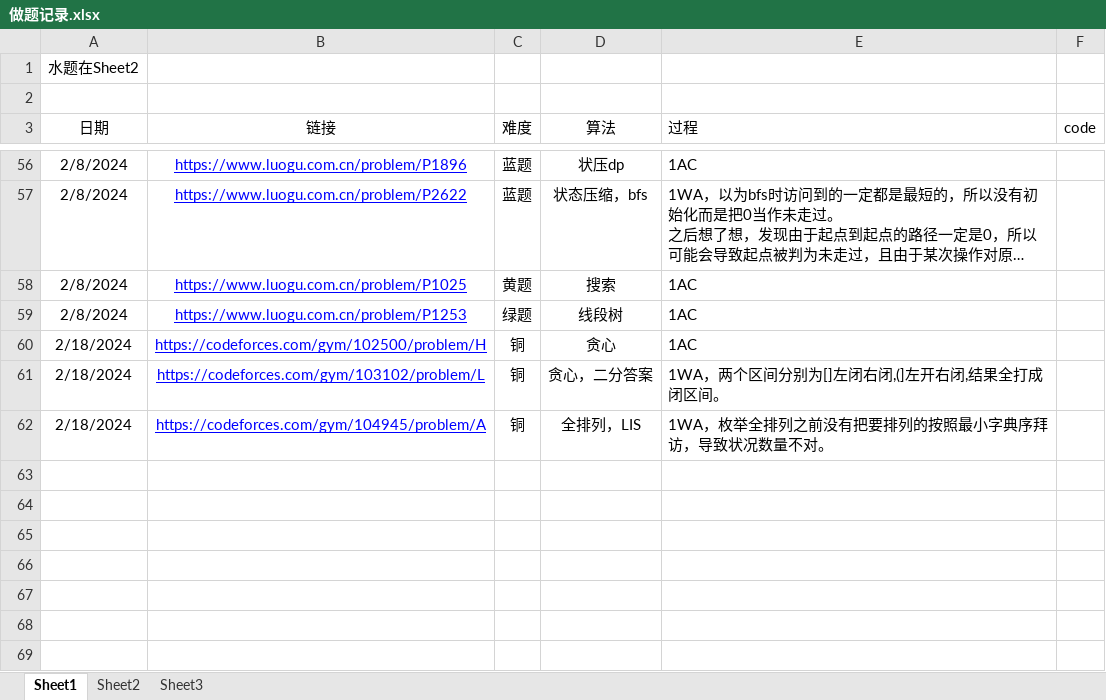
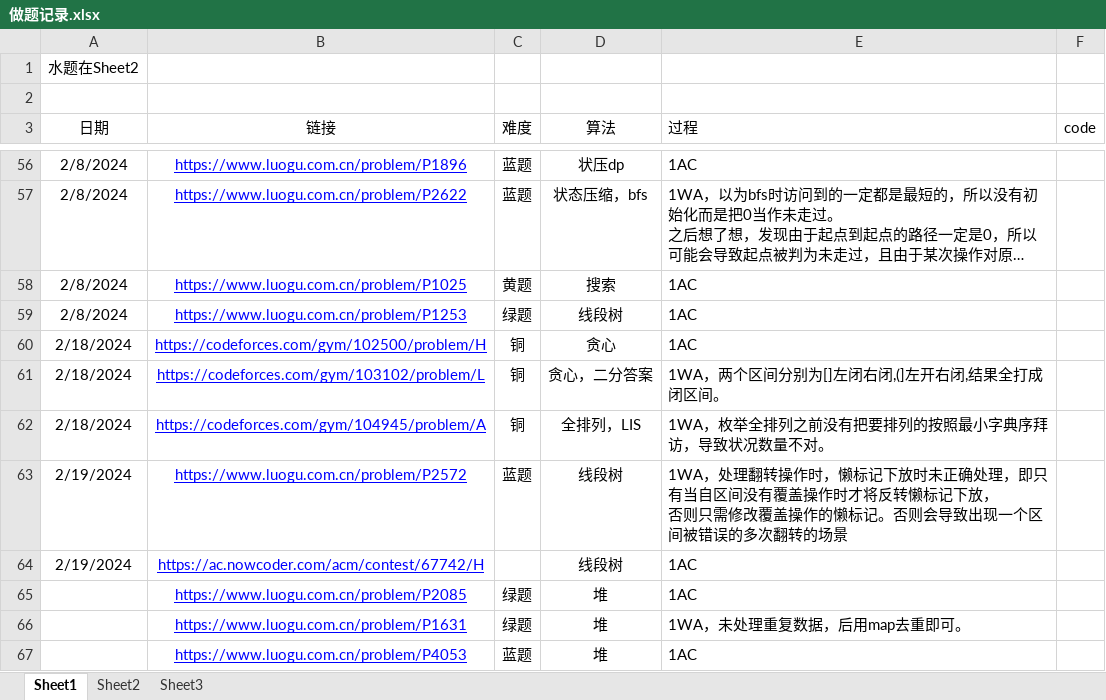
Before and after one commit to unclezhou486/ACM-Solutions, an Excel workbook: 做题记录.xlsx, sheet Sheet1, drawn as a sheet; only a part is shown, gaps mark what is left out; long unchanged cells end in …; values as stored, in another font and other column widths than the file's, no borders; ↵ is a line break in a cell; the diff names each change by its address in the sheet, - before the commit and + after, or states it on an @@ line.

```diff
--- a/做题记录.xlsx (sheet Sheet1)
+++ b/做题记录.xlsx (sheet Sheet1)
+row 63: 2/19/2024 | https://www.luogu.com.cn/problem/P2572 | 蓝题 | 线段树 | 1WA，处理翻转操作时，懒标记下放时未正确处理，即只有当自区间没有覆盖操作时才将反转懒标记下放， ↵ 否则只需修改覆盖操作的懒标记。否则会导致出现一个区间被错误的多次翻转的场景
+row 64: 2/19/2024 | https://ac.nowcoder.com/acm/contest/67742/H |  | 线段树 | 1AC
+row 65:  | https://www.luogu.com.cn/problem/P2085 | 绿题 | 堆 | 1AC
+row 66:  | https://www.luogu.com.cn/problem/P1631 | 绿题 | 堆 | 1WA，未处理重复数据，后用map去重即可。
+row 67:  | https://www.luogu.com.cn/problem/P4053 | 蓝题 | 堆 | 1AC
```
Also changed, not shown: 11 other files.
